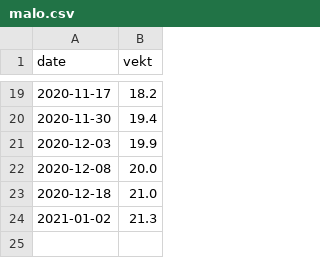
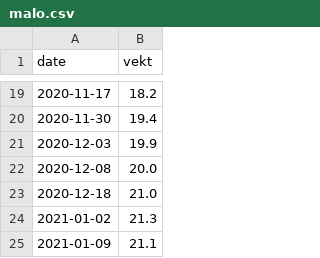
Before and after one commit to BorgeRokseth/vekt-hunder, a CSV file: data/malo.csv, drawn as a sheet; only a part is shown, gaps mark what is left out.

Commit message:
Update malo.csv

```diff
--- a/data/malo.csv
+++ b/data/malo.csv
@@ -24 +24,2 @@ date,vekt
 2021-01-02,21.3
+2021-01-09,21.1
```
